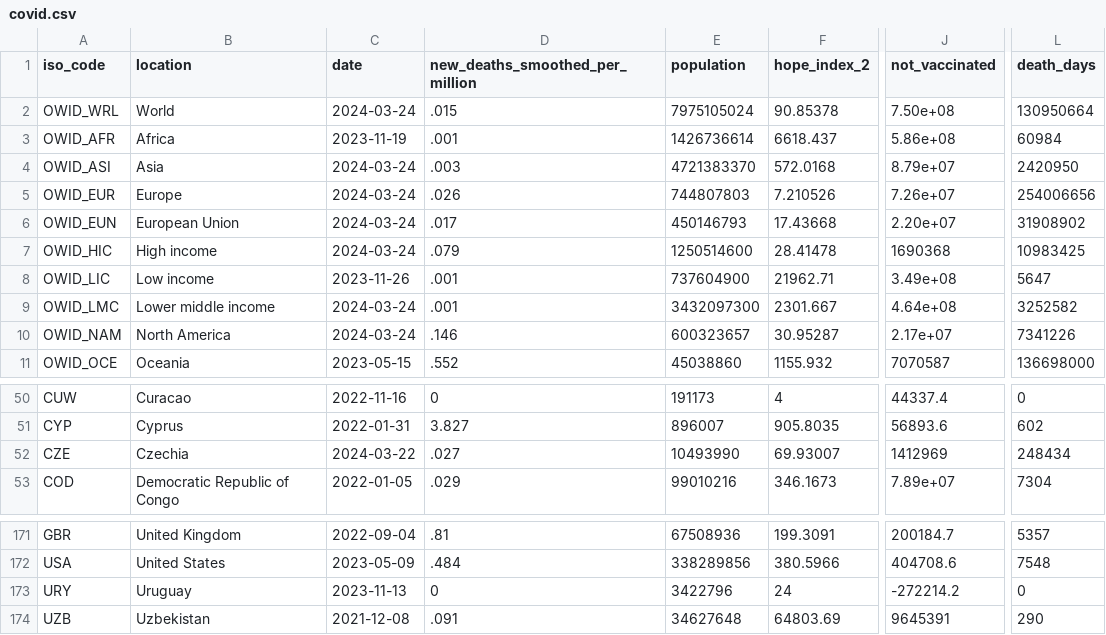
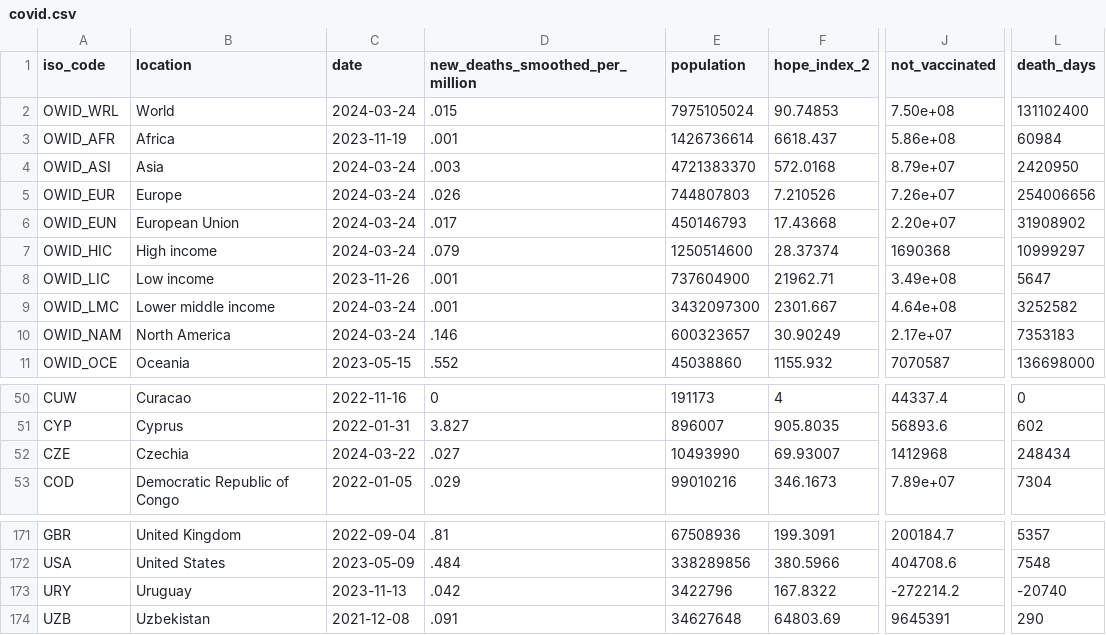
Before and after one commit to JonasWeinert/jonasweinert.github.io, a CSV file: docs/otherdata/covid.csv, drawn as a sheet; only a part is shown, gaps mark what is left out; the diff names each change by its address in the sheet, - before the commit and + after, or states it on an @@ line.

```diff
--- a/docs/otherdata/covid.csv
+++ b/docs/otherdata/covid.csv
-F2 (hope_index_2): 90.85378
+F2 (hope_index_2): 90.74853
-L2 (death_days): 130950664
+L2 (death_days): 131102400
-F7 (hope_index_2): 28.41478
+F7 (hope_index_2): 28.37374
-L7 (death_days): 10983425
+L7 (death_days): 10999297
-F10 (hope_index_2): 30.95287
+F10 (hope_index_2): 30.90249
-L10 (death_days): 7341226
+L10 (death_days): 7353183
-J52 (not_vaccinated): 1412969
+J52 (not_vaccinated): 1412968
-D173 (new_deaths_smoothed_per_million): 0
+D173 (new_deaths_smoothed_per_million): .042
-F173 (hope_index_2): 24
+F173 (hope_index_2): 167.8322
-L173 (death_days): 0
+L173 (death_days): -20740
```
Also changed, not shown: static/otherdata/covid.csv.
